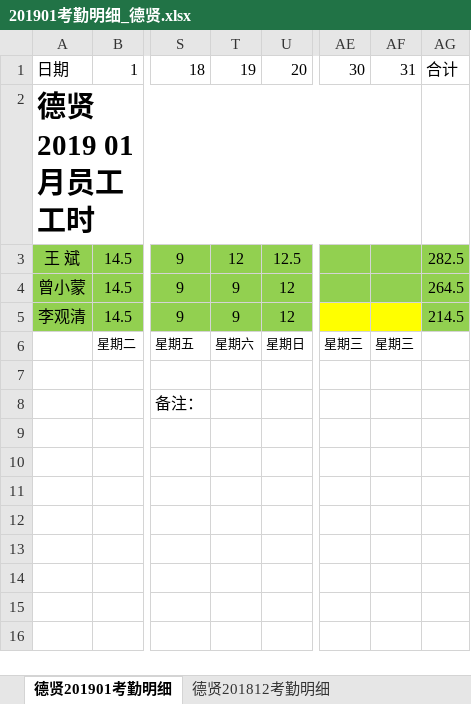
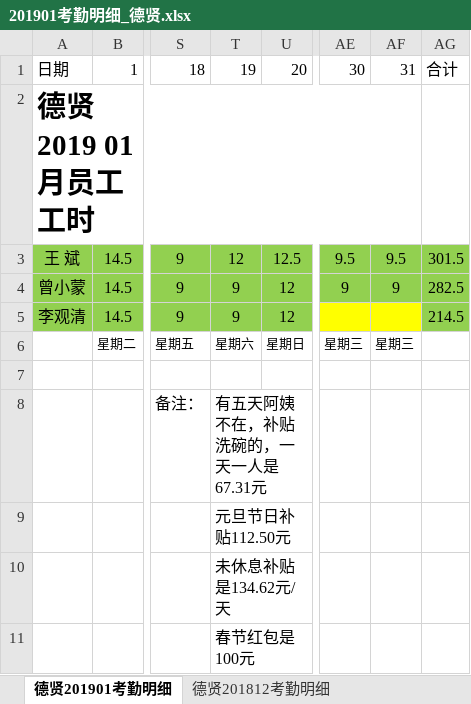
Before and after one commit to heshicaihao/Dexian, an Excel workbook: 公司文件/文档资料/201901考勤明细_德贤.xlsx, sheet 德贤201901考勤明细, drawn as a sheet; only a part is shown, gaps mark what is left out; values as stored, in another font and other column widths than the file's, no borders; rows hold the shown columns only; the diff names each change by its address in the sheet, - before the commit and + after, or states it on an @@ line.

```diff
--- a/公司文件/文档资料/201901考勤明细_德贤.xlsx (sheet 德贤201901考勤明细)
+++ b/公司文件/文档资料/201901考勤明细_德贤.xlsx (sheet 德贤201901考勤明细)
-AE3: (empty)
+AE3: 9.5
-AF3: (empty)
+AF3: 9.5
-AG3: 282.5
+AG3: 301.5
-AE4: (empty)
+AE4: 9
-AF4: (empty)
+AF4: 9
-AG4: 264.5
+AG4: 282.5
-T8: (empty)
+T8: 有五天阿姨不在，补贴洗碗的，一天一人是67.31元
+row 9:  |  |  | 元旦节日补贴112.50元
+row 10:  |  |  | 未休息补贴是134.62元/天
+row 11:  |  |  | 春节红包是100元
```
Also changed, not shown: 5 other files.
